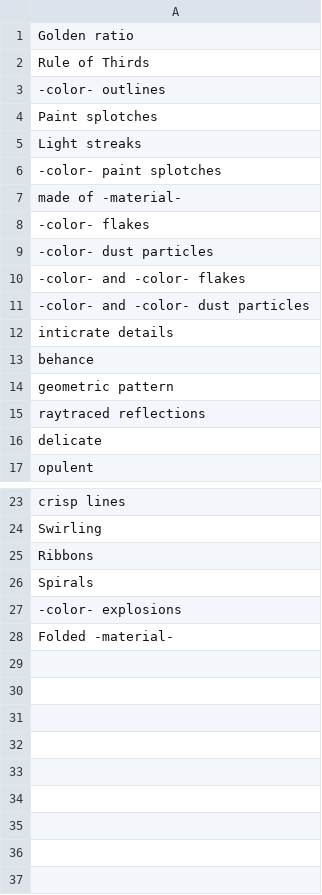
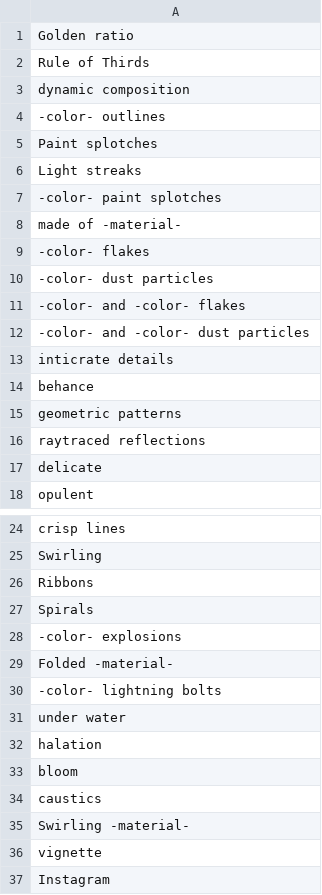
Before and after one commit to AIrjen/OneButtonPrompt, a CSV file: csvfiles/vomit.csv, drawn as a sheet; only a part is shown, gaps mark what is left out.

```diff
--- a/csvfiles/vomit.csv
+++ b/csvfiles/vomit.csv
@@ -2,2 +2,3 @@ Golden ratio
 Rule of Thirds
+dynamic composition
 -color- outlines
@@ -13,3 +14,3 @@ inticrate details
 behance
-geometric pattern
+geometric patterns
 raytraced reflections
@@ -28 +29,9 @@ Spirals
 Folded -material-
+-color- lightning bolts
+under water
+halation
+bloom
+caustics
+Swirling -material-
+vignette
+Instagram
```
Also changed, not shown: csvfiles/accessories.csv, csvfiles/descriptors.csv, 21 other files.
